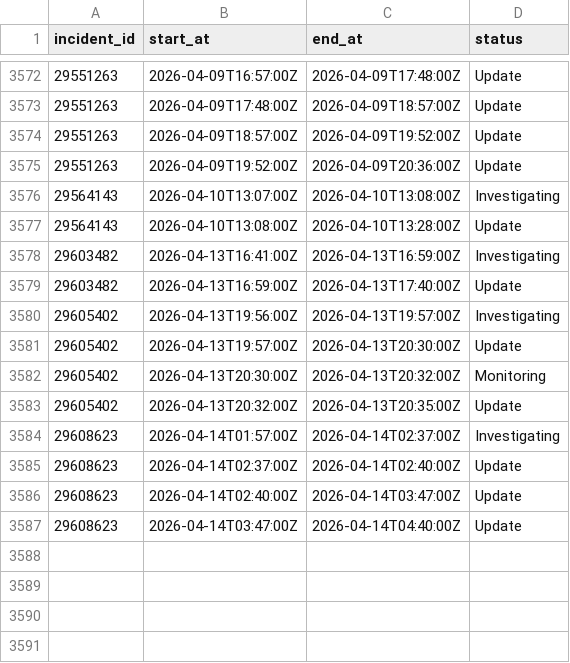
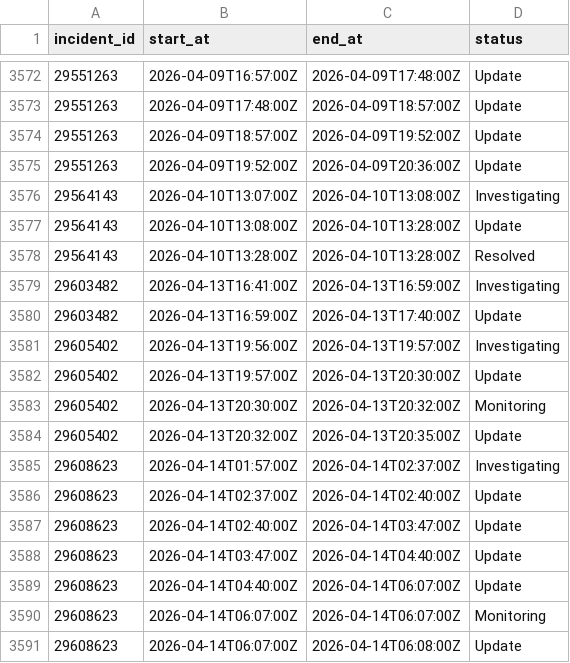
Before and after one commit to mrshu/github-statuses, a CSV file: parsed/segments.csv, drawn as a sheet; only a part is shown, gaps mark what is left out; the diff names each change by its address in the sheet, - before the commit and + after, or states it on an @@ line.

```diff
--- a/parsed/segments.csv
+++ b/parsed/segments.csv
+row 3578: 29564143 | 2026-04-10T13:28:00Z | 2026-04-10T13:28:00Z | Resolved
+row 3589: 29608623 | 2026-04-14T04:40:00Z | 2026-04-14T06:07:00Z | Update
+row 3590: 29608623 | 2026-04-14T06:07:00Z | 2026-04-14T06:07:00Z | Monitoring
+row 3591: 29608623 | 2026-04-14T06:07:00Z | 2026-04-14T06:08:00Z | Update
```
Also changed, not shown: parsed/downtime_windows.csv, 1 other file.
